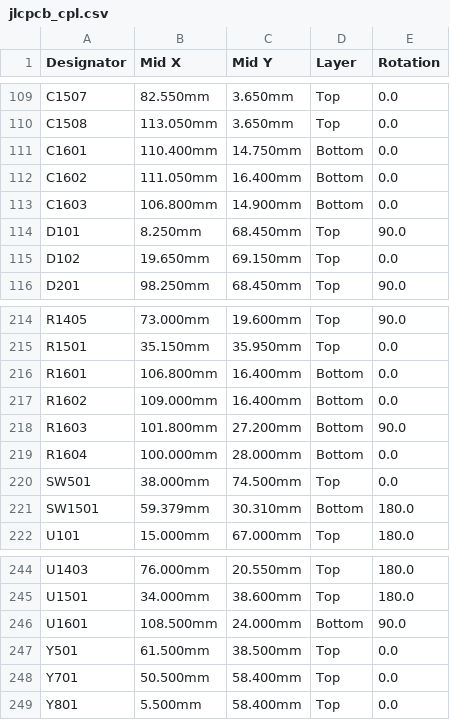
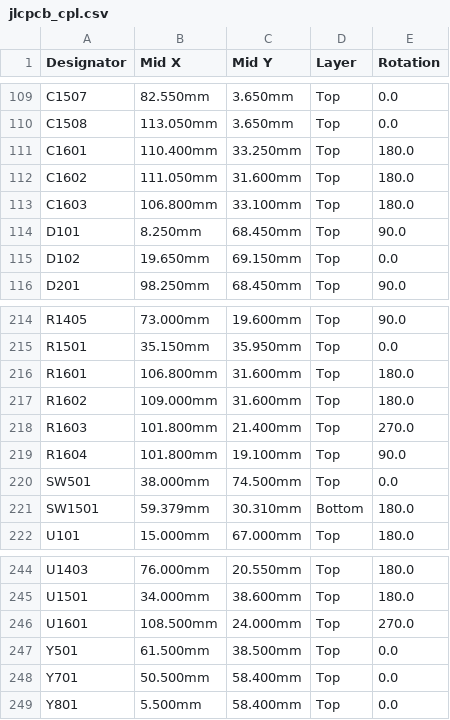
Before and after one commit to naibaf7/OpenDynKVM, a CSV file: hardware/bom/jlcpcb_cpl.csv, drawn as a sheet; only a part is shown, gaps mark what is left out.

```diff
--- a/hardware/bom/jlcpcb_cpl.csv
+++ b/hardware/bom/jlcpcb_cpl.csv
@@ -110,5 +110,5 @@ C1507,82.550mm,3.650mm,Top,0.0
 C1508,113.050mm,3.650mm,Top,0.0
-C1601,110.400mm,14.750mm,Bottom,0.0
-C1602,111.050mm,16.400mm,Bottom,0.0
-C1603,106.800mm,14.900mm,Bottom,0.0
+C1601,110.400mm,33.250mm,Top,180.0
+C1602,111.050mm,31.600mm,Top,180.0
+C1603,106.800mm,33.100mm,Top,180.0
 D101,8.250mm,68.450mm,Top,90.0
@@ -215,6 +215,6 @@ R1405,73.000mm,19.600mm,Top,90.0
 R1501,35.150mm,35.950mm,Top,0.0
-R1601,106.800mm,16.400mm,Bottom,0.0
-R1602,109.000mm,16.400mm,Bottom,0.0
-R1603,101.800mm,27.200mm,Bottom,90.0
-R1604,100.000mm,28.000mm,Bottom,0.0
+R1601,106.800mm,31.600mm,Top,180.0
+R1602,109.000mm,31.600mm,Top,180.0
+R1603,101.800mm,21.400mm,Top,270.0
+R1604,101.800mm,19.100mm,Top,90.0
 SW501,38.000mm,74.500mm,Top,0.0
@@ -245,3 +245,3 @@ U1403,76.000mm,20.550mm,Top,180.0
 U1501,34.000mm,38.600mm,Top,180.0
-U1601,108.500mm,24.000mm,Bottom,90.0
+U1601,108.500mm,24.000mm,Top,270.0
 Y501,61.500mm,38.500mm,Top,0.0
```
Also changed, not shown: 23 other files.
